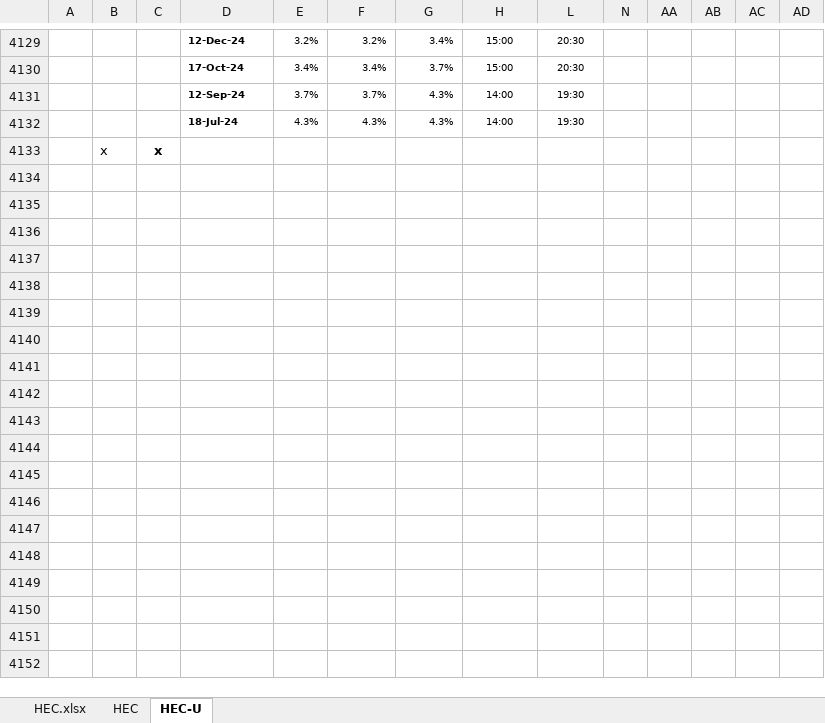
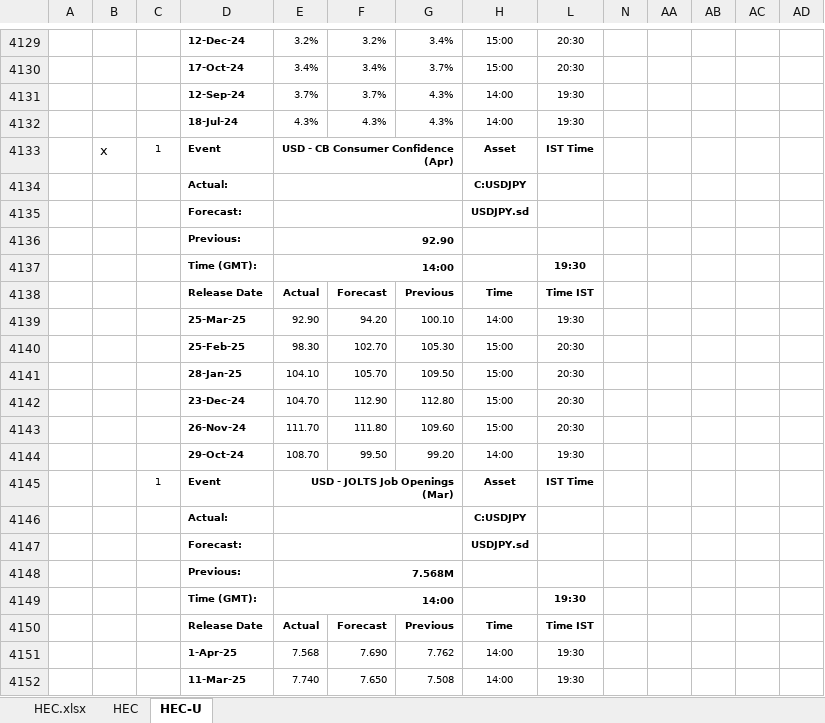
Before and after one commit to pawan-pro/qti-20241210, an Excel workbook: public/Resources/HEC.xlsx, sheet HEC-U, drawn as a sheet; only a part is shown, gaps mark what is left out; values as stored, in another font and other column widths than the file's, no borders; conditional formats not drawn; removed rows and columns are numbered as before the commit, all else as after; rows hold the shown columns only; the diff covers the shown part only; the diff names each change by its address in the sheet, - before the commit and + after, or states it on an @@ line.

```diff
--- a/public/Resources/HEC.xlsx (sheet HEC-U)
+++ b/public/Resources/HEC.xlsx (sheet HEC-U)
-row 4133:  | x | x
+row 4133:  | x | 1 | Event | USD - CB Consumer Confidence (Apr) |  |  | Asset | IST Time
+row 4134:  |  |  | Actual: |  |  |  | C:USDJPY
+row 4135:  |  |  | Forecast: |  |  |  | USDJPY.sd
+row 4136:  |  |  | Previous: | 92.90
+row 4137:  |  |  | Time (GMT): | 14:00 |  |  |  | 19:30
+row 4138:  |  |  | Release Date | Actual | Forecast | Previous | Time | Time IST
+row 4139:  |  |  | 25-Mar-25 | 92.90 | 94.20 | 100.10 | 14:00 | 19:30
+row 4140:  |  |  | 25-Feb-25 | 98.30 | 102.70 | 105.30 | 15:00 | 20:30
+row 4141:  |  |  | 28-Jan-25 | 104.10 | 105.70 | 109.50 | 15:00 | 20:30
+row 4142:  |  |  | 23-Dec-24 | 104.70 | 112.90 | 112.80 | 15:00 | 20:30
+row 4143:  |  |  | 26-Nov-24 | 111.70 | 111.80 | 109.60 | 15:00 | 20:30
+row 4144:  |  |  | 29-Oct-24 | 108.70 | 99.50 | 99.20 | 14:00 | 19:30
+row 4145:  |  | 1 | Event | USD - JOLTS Job Openings (Mar) |  |  | Asset | IST Time
+row 4146:  |  |  | Actual: |  |  |  | C:USDJPY
+row 4147:  |  |  | Forecast: |  |  |  | USDJPY.sd
+row 4148:  |  |  | Previous: | 7.568M
+row 4149:  |  |  | Time (GMT): | 14:00 |  |  |  | 19:30
+row 4150:  |  |  | Release Date | Actual | Forecast | Previous | Time | Time IST
+row 4151:  |  |  | 1-Apr-25 | 7.568 | 7.690 | 7.762 | 14:00 | 19:30
+row 4152:  |  |  | 11-Mar-25 | 7.740 | 7.650 | 7.508 | 14:00 | 19:30
```
Also changed, not shown: 256 added rows elsewhere in this sheet, sheet HEC, sheet HEC.xlsx, hidden cells, 3 other files.
